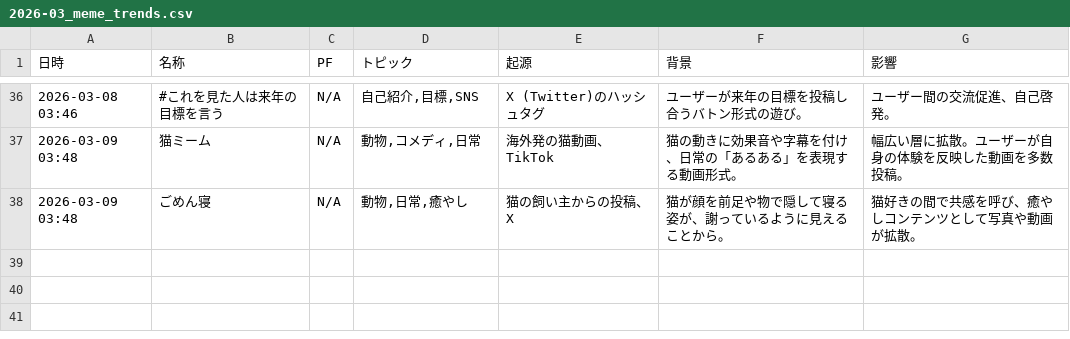
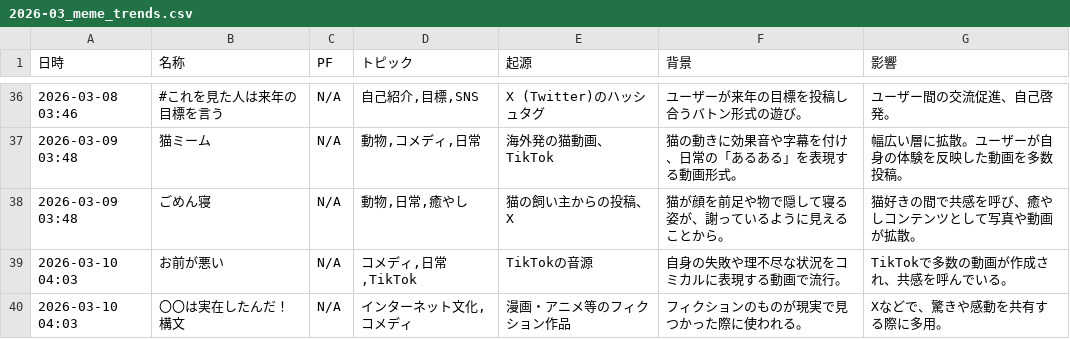
Before and after one commit to Hamaaan/sns-meme-reporting-jp, a CSV file: data/2026/2026-03_meme_trends.csv, drawn as a sheet; only a part is shown, gaps mark what is left out; the diff names each change by its address in the sheet, - before the commit and + after, or states it on an @@ line.

```diff
--- a/data/2026/2026-03_meme_trends.csv
+++ b/data/2026/2026-03_meme_trends.csv
+row 39: 2026-03-10 04:03 | お前が悪い | N/A | コメディ,日常,TikTok | TikTokの音源 | 自身の失敗や理不尽な状況をコミカルに表現する動画で流行。 | TikTokで多数の動画が作成され、共感を呼んでいる。
+row 40: 2026-03-10 04:03 | 〇〇は実在したんだ！構文 | N/A | インターネット文化,コメディ | 漫画・アニメ等のフィクション作品 | フィクションのものが現実で見つかった際に使われる。 | Xなどで、驚きや感動を共有する際に多用。
```
Also changed, not shown: 1 other file.
